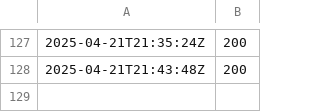
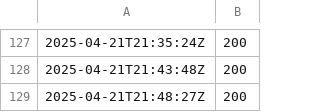
Before and after one commit to Karannkx/Kxshare, a CSV file: ping_results.csv, drawn as a sheet; only a part is shown, gaps mark what is left out; the diff names each change by its address in the sheet, - before the commit and + after, or states it on an @@ line.

```diff
--- a/ping_results.csv
+++ b/ping_results.csv
+row 129: 2025-04-21T21:48:27Z | 200
```
